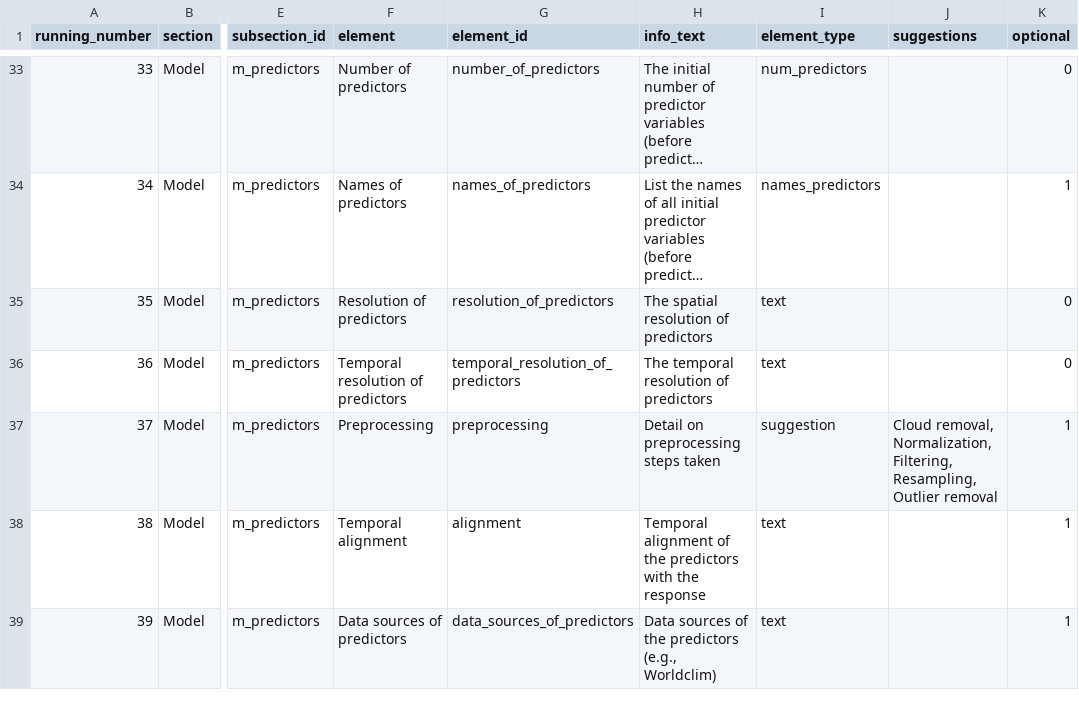
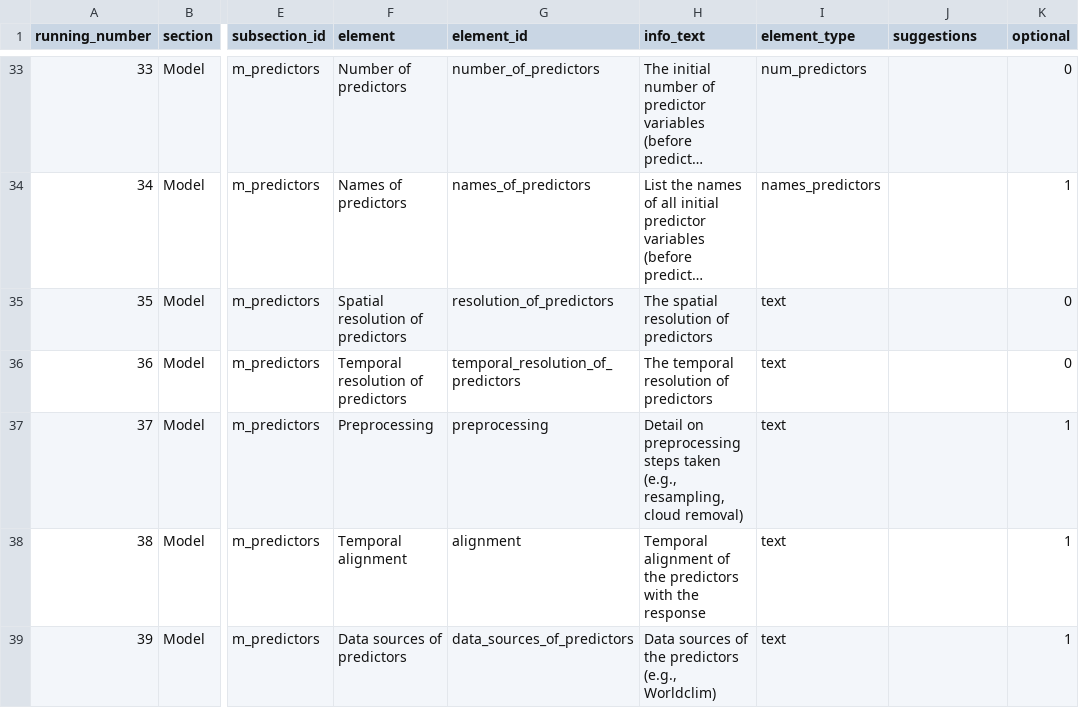
Before and after one commit to LOEK-RS/STeMP, a CSV file: inst/app/www/stemp_dict.csv, drawn as a sheet; only a part is shown, gaps mark what is left out; long unchanged cells end in …; the diff names each change by its address in the sheet, - before the commit and + after, or states it on an @@ line.

Commit message:
small improvements to the dictionary

```diff
--- a/inst/app/www/stemp_dict.csv
+++ b/inst/app/www/stemp_dict.csv
-F35 (element): Resolution of predictors
+F35 (element): Spatial resolution of predictors
-H37 (info_text): …steps taken
+H37 (info_text): …steps taken (e.g., resampling, cloud removal)
-I37 (element_type): suggestion
+I37 (element_type): text
-J37 (suggestions): Cloud removal, Normalization, Filtering, Resampling, Outlier removal
+J37 (suggestions): (empty)
```
